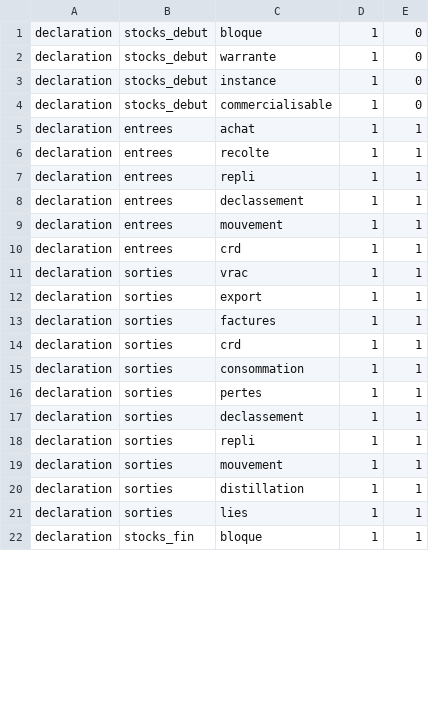
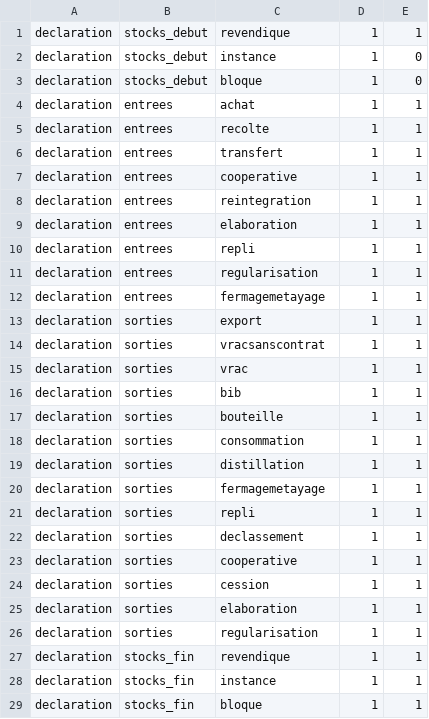
Before and after one commit to 24eme/giilda, a CSV file: project/data/import/configuration/details.csv, drawn as a sheet; only a part is shown; the diff covers the shown part only.

Commit message:
Nouveaux details de la DRM pour import

```diff
--- a/project/data/import/configuration/details.csv
+++ b/project/data/import/configuration/details.csv
@@ -0,0 +1,2 @@
+declaration;stocks_debut;revendique;1;1
+declaration;stocks_debut;instance;1;0
@@ -2,3 +3,0 @@
-"declaration";"stocks_debut";"warrante";1;0
-"declaration";"stocks_debut";"instance";1;0
-"declaration";"stocks_debut";"commercialisable";1;0
@@ -6,0 +6,4 @@
+declaration;entrees;transfert;1;1
+declaration;entrees;cooperative;1;1
+declaration;entrees;reintegration;1;1
+declaration;entrees;elaboration;1;1
@@ -8,3 +11,4 @@
-"declaration";"entrees";"declassement";1;1
-"declaration";"entrees";"mouvement";1;1
-"declaration";"entrees";"crd";1;1
+declaration;entrees;regularisation;1;1
+declaration;entrees;fermagemetayage;1;1
+declaration;sorties;export;1;1
+declaration;sorties;vracsanscontrat;1;1
@@ -12,3 +16,2 @@
-"declaration";"sorties";"export";1;1
-"declaration";"sorties";"factures";1;1
-"declaration";"sorties";"crd";1;1
+declaration;sorties;bib;1;1
+declaration;sorties;bouteille;1;1
@@ -16 +19,3 @@
-"declaration";"sorties";"pertes";1;1
+declaration;sorties;distillation;1;1
+declaration;sorties;fermagemetayage;1;1
+declaration;sorties;repli;1;1
@@ -18,4 +23,6 @@
-"declaration";"sorties";"repli";1;1
-"declaration";"sorties";"mouvement";1;1
-"declaration";"sorties";"distillation";1;1
-"declaration";"sorties";"lies";1;1
+declaration;sorties;cooperative;1;1
+declaration;sorties;cession;1;1
+declaration;sorties;elaboration;1;1
+declaration;sorties;regularisation;1;1
+declaration;stocks_fin;revendique;1;1
+declaration;stocks_fin;instance;1;1
```
Also changed, not shown: 2 removed rows elsewhere in this file, project/data/import/configuration/libelle_detail_ligne.csv.
